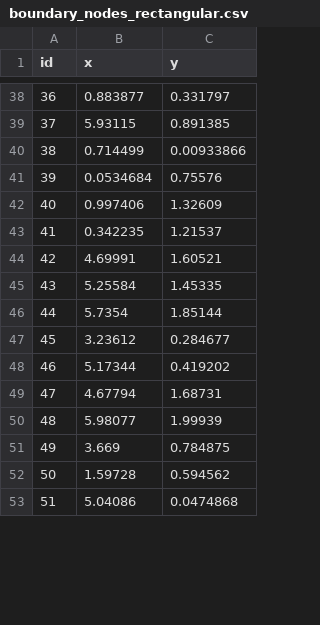
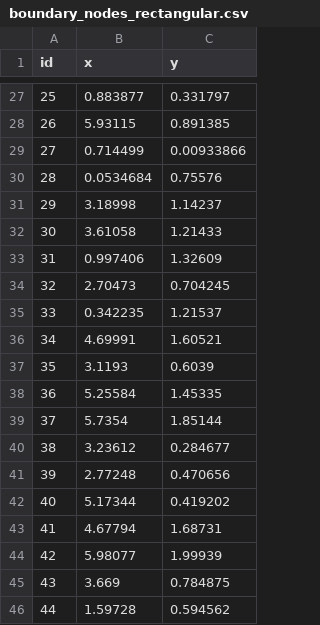
Before and after one commit to ks2330/Numerical_Toolkit, a CSV file: apps/UI/boundary_nodes_rectangular.csv, drawn as a sheet; only a part is shown, gaps mark what is left out; the shorter side is filled out with more unchanged rows; the diff covers the shown part only; the diff names each change by its address in the sheet, - before the commit and + after, or states it on an @@ line.

```diff
--- a/apps/UI/boundary_nodes_rectangular.csv
+++ b/apps/UI/boundary_nodes_rectangular.csv
@@ column A (id) renumbered between rows 18 and 47 @@
+row 31: 29 | 3.18998 | 1.14237
+row 32: 30 | 3.61058 | 1.21433
+row 34: 32 | 2.70473 | 0.704245
+row 37: 35 | 3.1193 | 0.6039
+row 41: 39 | 2.77248 | 0.470656
```
Also changed, not shown: 1 added row and 18 removed rows elsewhere in this file, apps/UI/steady_state_elements.csv, apps/UI/steady_state_nodes.csv, 9 other files.
